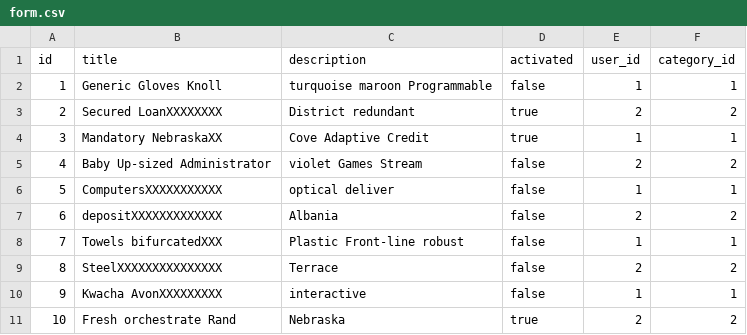
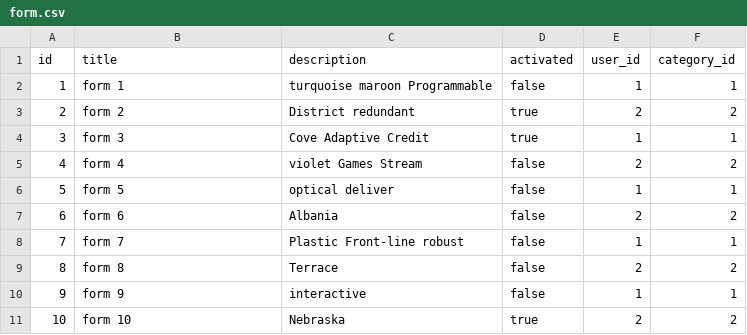
Before and after one commit to clang-engineer/survey-modus, a CSV file: src/main/resources/config/liquibase/fake-data/form.csv, drawn as a sheet.

Commit message:
chore: liquibase dummy

```diff
--- a/src/main/resources/config/liquibase/fake-data/form.csv
+++ b/src/main/resources/config/liquibase/fake-data/form.csv
@@ -1,11 +1,11 @@
 id;title;description;activated;user_id;category_id
-1;Generic Gloves Knoll;turquoise maroon Programmable;false;1;1
-2;Secured LoanXXXXXXXX;District redundant;true;2;2
-3;Mandatory NebraskaXX;Cove Adaptive Credit;true;1;1
-4;Baby Up-sized Administrator;violet Games Stream;false;2;2
-5;ComputersXXXXXXXXXXX;optical deliver;false;1;1
-6;depositXXXXXXXXXXXXX;Albania;false;2;2
-7;Towels bifurcatedXXX;Plastic Front-line robust;false;1;1
-8;SteelXXXXXXXXXXXXXXX;Terrace;false;2;2
-9;Kwacha AvonXXXXXXXXX;interactive;false;1;1
-10;Fresh orchestrate Rand;Nebraska;true;2;2
+1;form 1;turquoise maroon Programmable;false;1;1
+2;form 2;District redundant;true;2;2
+3;form 3;Cove Adaptive Credit;true;1;1
+4;form 4;violet Games Stream;false;2;2
+5;form 5;optical deliver;false;1;1
+6;form 6;Albania;false;2;2
+7;form 7;Plastic Front-line robust;false;1;1
+8;form 8;Terrace;false;2;2
+9;form 9;interactive;false;1;1
+10;form 10;Nebraska;true;2;2
```
Also changed, not shown: src/main/resources/config/liquibase/fake-data/category.csv, src/main/resources/config/liquibase/fake-data/company.csv, 2 other files.
